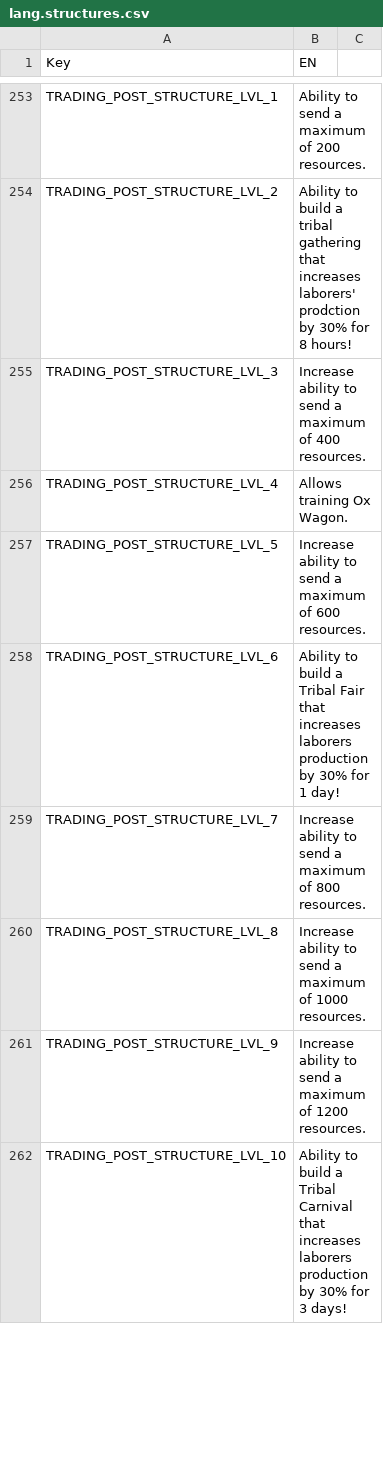
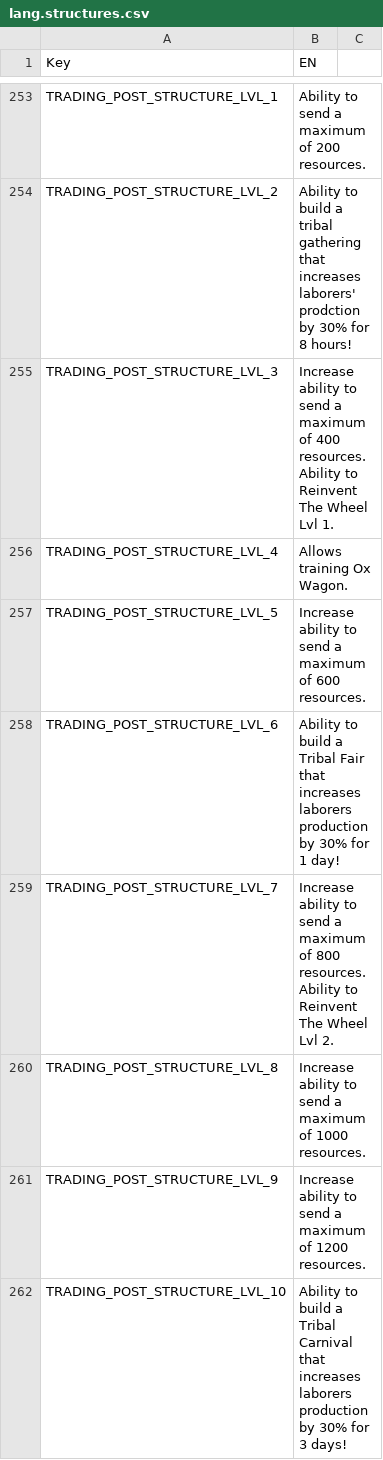
Before and after one commit to giulianob/tribalhero, a CSV file: conf/csv/lang.structures.csv, drawn as a sheet; only a part is shown, gaps mark what is left out; the diff covers the shown part only.

```diff
--- a/conf/csv/lang.structures.csv
+++ b/conf/csv/lang.structures.csv
@@ -254,3 +254,3 @@ TRADING_POST_STRUCTURE_LVL_1,Ability to send a maximum of 200 resources. ,
 TRADING_POST_STRUCTURE_LVL_2,Ability to build a tribal gathering that increases laborers' prodction by 30% for 8 hours!,
-TRADING_POST_STRUCTURE_LVL_3,Increase ability to send a maximum of 400 resources.,
+TRADING_POST_STRUCTURE_LVL_3,Increase ability to send a maximum of 400 resources.  Ability to Reinvent The Wheel Lvl 1.,
 TRADING_POST_STRUCTURE_LVL_4,Allows training Ox Wagon.,
@@ -258,3 +258,3 @@ TRADING_POST_STRUCTURE_LVL_5,Increase ability to send a maximum of 600 resources
 TRADING_POST_STRUCTURE_LVL_6,Ability to build a Tribal Fair that increases laborers production by 30% for 1 day!,
-TRADING_POST_STRUCTURE_LVL_7,Increase ability to send a maximum of 800 resources.,
+TRADING_POST_STRUCTURE_LVL_7,Increase ability to send a maximum of 800 resources.  Ability to Reinvent The Wheel Lvl 2.,
 TRADING_POST_STRUCTURE_LVL_8,Increase ability to send a maximum of 1000 resources.,
```
Also changed, not shown: 3 edited cells elsewhere in this file, conf/csv/lang.technologys.csv, conf/csv/structure.csv, 2 other files.
